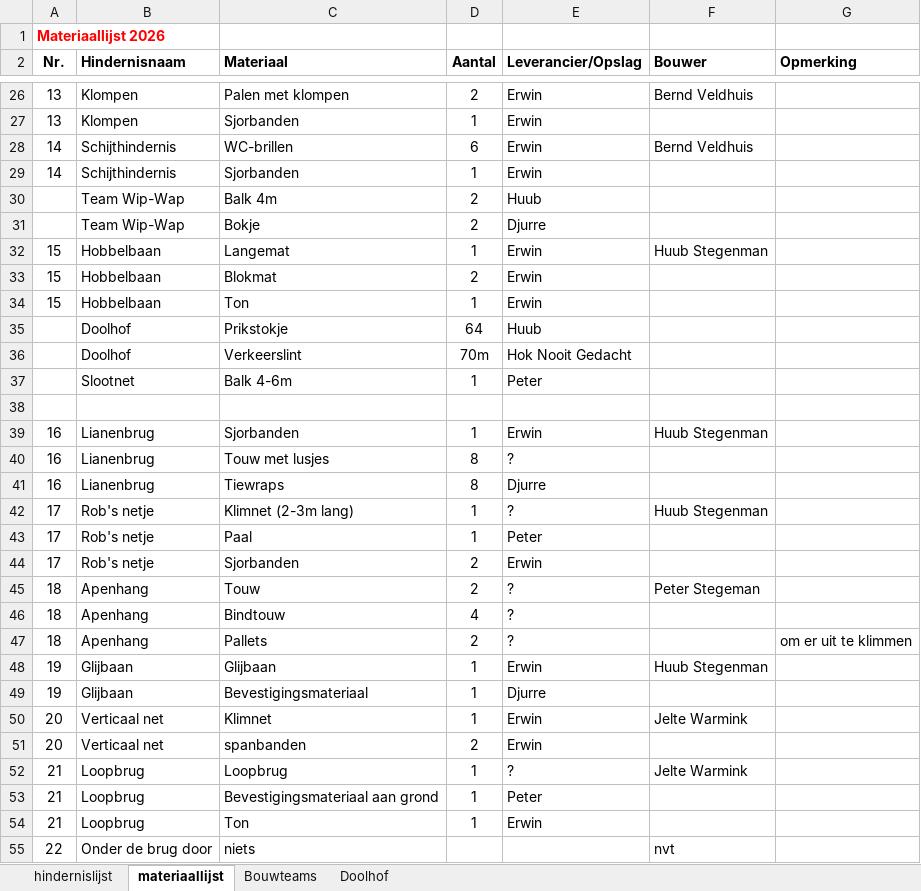
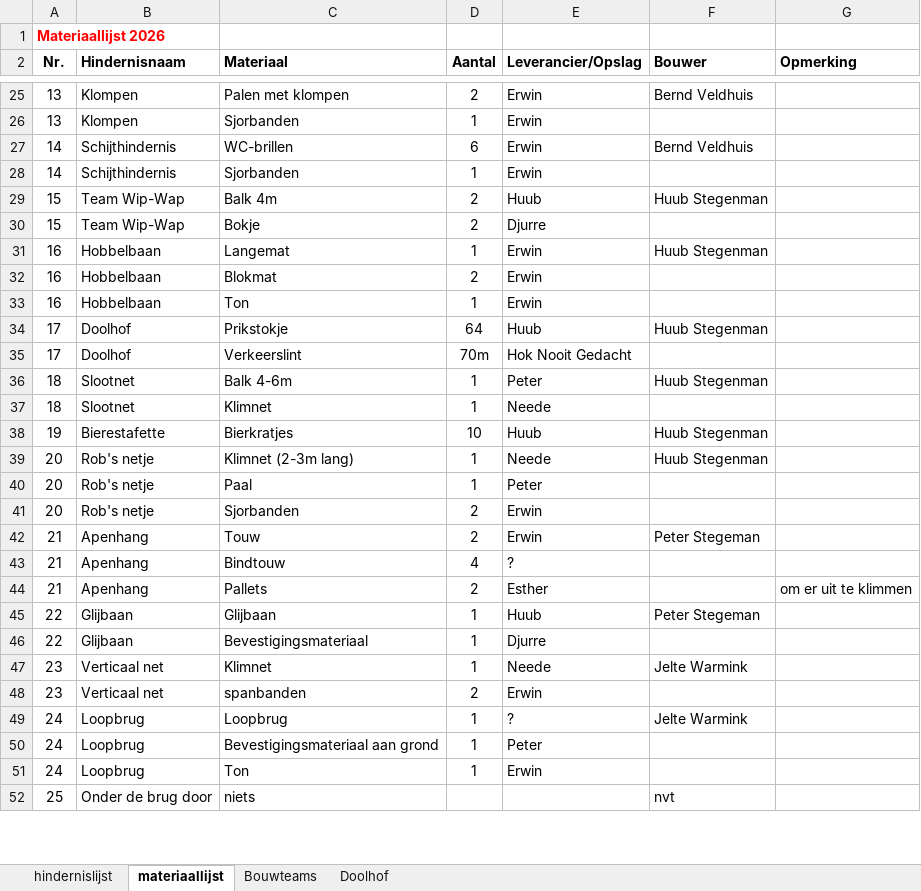
Before and after one commit to Djurredejong/survival-pages, an Excel workbook: Hindernislijst en materiaallijst.xlsx, sheet materiaallijst, drawn as a sheet; only a part is shown, gaps mark what is left out; values as stored, in another font and other column widths than the file's, no borders; charts and pictures not drawn; removed rows and columns are numbered as before the commit, all else as after; the diff covers the shown part only; the diff names each change by its address in the sheet, - before the commit and + after, or states it on an @@ line.

```diff
--- a/Hindernislijst en materiaallijst.xlsx (sheet materiaallijst)
+++ b/Hindernislijst en materiaallijst.xlsx (sheet materiaallijst)
-A29:A30 (Nr.): (empty)
+A29:A30 (Nr.): 15
-F29 (Bouwer): (empty)
+F29 (Bouwer): Huub Stegenman
-A31:A33 (Nr.): 15
+A31:A33 (Nr.): 16
-A34:A35 (Nr.): (empty)
+A34:A35 (Nr.): 17
-F34 (Bouwer): (empty)
+F34 (Bouwer): Huub Stegenman
-A36 (Nr.): (empty)
+A36 (Nr.): 18
-F36 (Bouwer): (empty)
+F36 (Bouwer): Huub Stegenman
-row 37: (empty)
+row 37: 18 | Slootnet | Klimnet | 1 | Neede
-row 39: 16 | Lianenbrug | Sjorbanden | 1 | Erwin | Huub Stegenman
-row 40: 16 | Lianenbrug | Touw met lusjes | 8 | ?
-row 41: 16 | Lianenbrug | Tiewraps | 8 | Djurre
+row 38: 19 | Bierestafette | Bierkratjes | 10 | Huub | Huub Stegenman
-A39:A41 (Nr.): 17
+A39:A41 (Nr.): 20
-E39 (Leverancier/Opslag): ?
+E39 (Leverancier/Opslag): Neede
-A42:A44 (Nr.): 18
+A42:A44 (Nr.): 21
-E42 (Leverancier/Opslag): ?
+E42 (Leverancier/Opslag): Erwin
-E44 (Leverancier/Opslag): ?
+E44 (Leverancier/Opslag): Esther
-A45:A46 (Nr.): 19
+A45:A46 (Nr.): 22
-E45 (Leverancier/Opslag): Erwin
+E45 (Leverancier/Opslag): Huub
-F45 (Bouwer): Huub Stegenman
+F45 (Bouwer): Peter Stegeman
-A47:A48 (Nr.): 20
+A47:A48 (Nr.): 23
-E47 (Leverancier/Opslag): Erwin
+E47 (Leverancier/Opslag): Neede
-A49:A51 (Nr.): 21
+A49:A51 (Nr.): 24
-A52 (Nr.): 22
+A52 (Nr.): 25
```
Also changed, not shown: 13 added rows, 13 removed rows and 51 edited cells elsewhere in this sheet, sheet hindernislijst, sheet Bouwteams, formulas that keep their value, hidden cells, 2 other files.
